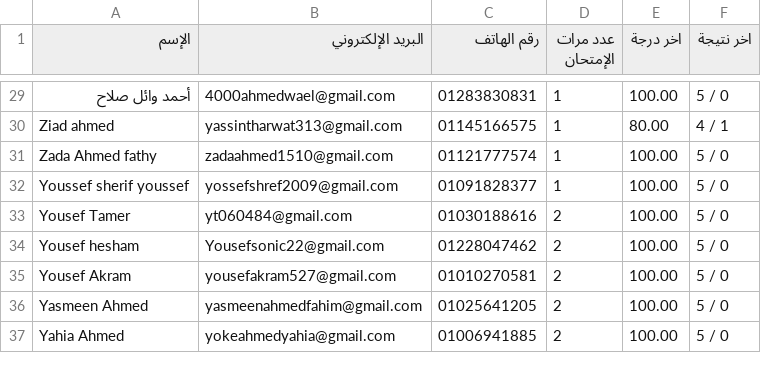
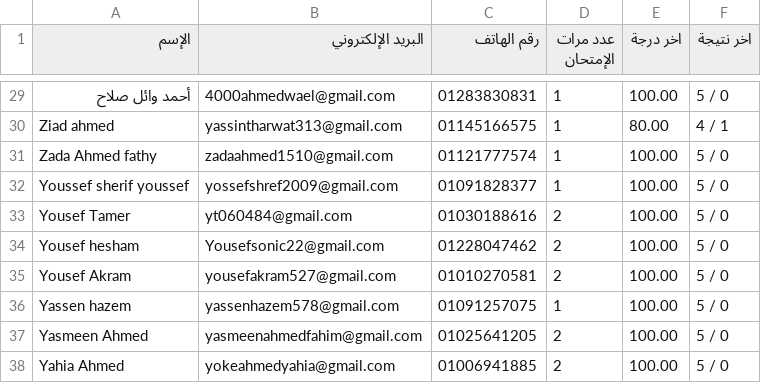
Before and after one commit to Harvovich/Marks-csv, a CSV file: 2lit.csv, drawn as a sheet; only a part is shown, gaps mark what is left out.

```diff
--- a/2lit.csv
+++ b/2lit.csv
@@ -35,2 +35,3 @@
 "Yousef Akram","yousefakram527@gmail.com","01010270581","2","100.00","5 / 0"
+"Yassen hazem","yassenhazem578@gmail.com","01091257075","1","100.00","5 / 0"
 "Yasmeen Ahmed","yasmeenahmedfahim@gmail.com","01025641205","2","100.00","5 / 0"
```
